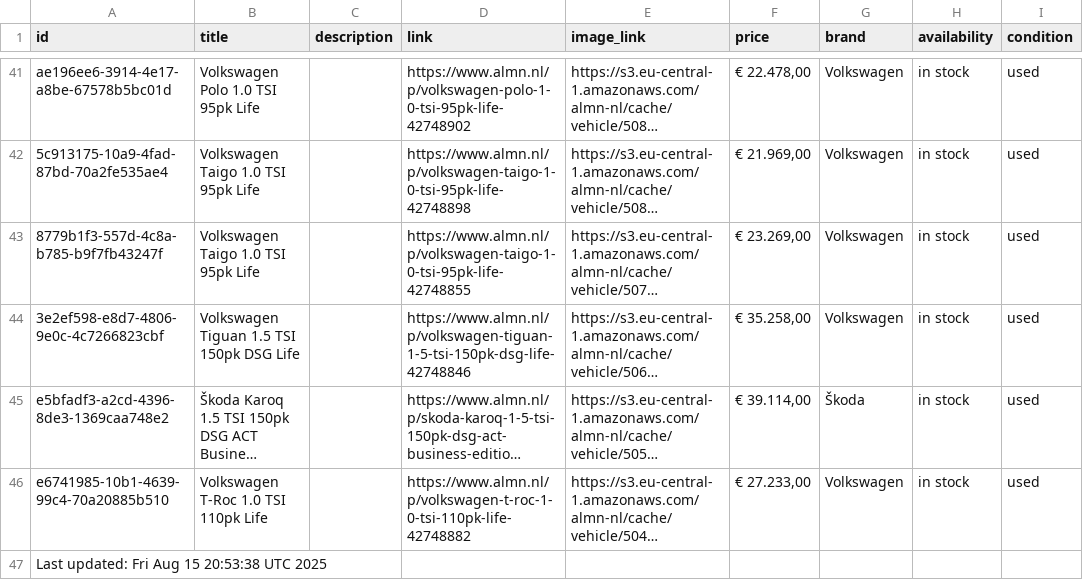
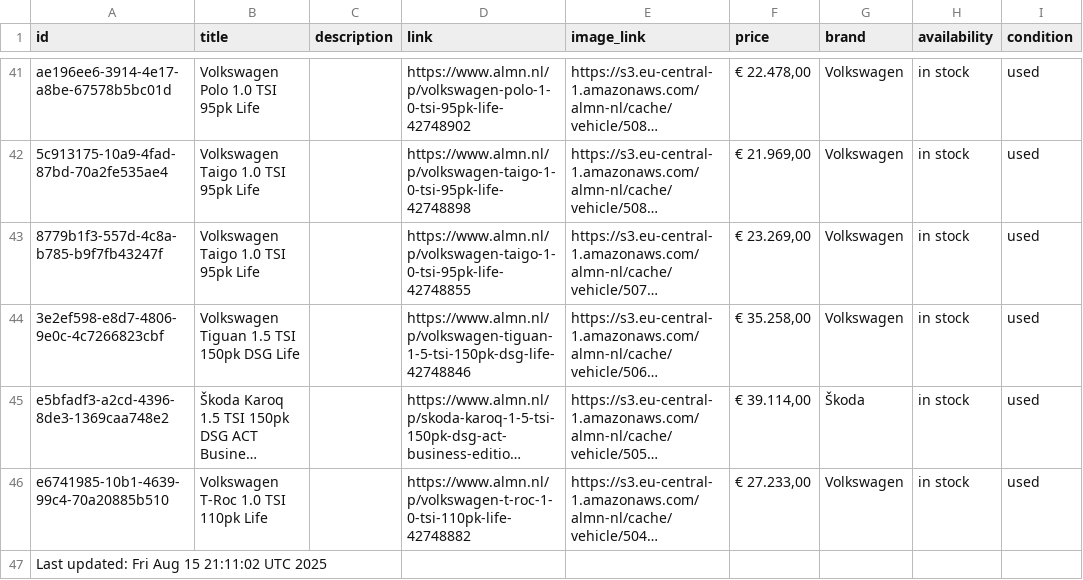
Before and after one commit to maxmovesmarketing/almn_zl, a CSV file: cars.csv, drawn as a sheet; only a part is shown, gaps mark what is left out; long unchanged cells end in …; the diff names each change by its address in the sheet, - before the commit and + after, or states it on an @@ line.

```diff
--- a/cars.csv
+++ b/cars.csv
-A47 (id): Last updated: Fri Aug 15 20:53:38 UTC 2025
+A47 (id): Last updated: Fri Aug 15 21:11:02 UTC 2025
```
